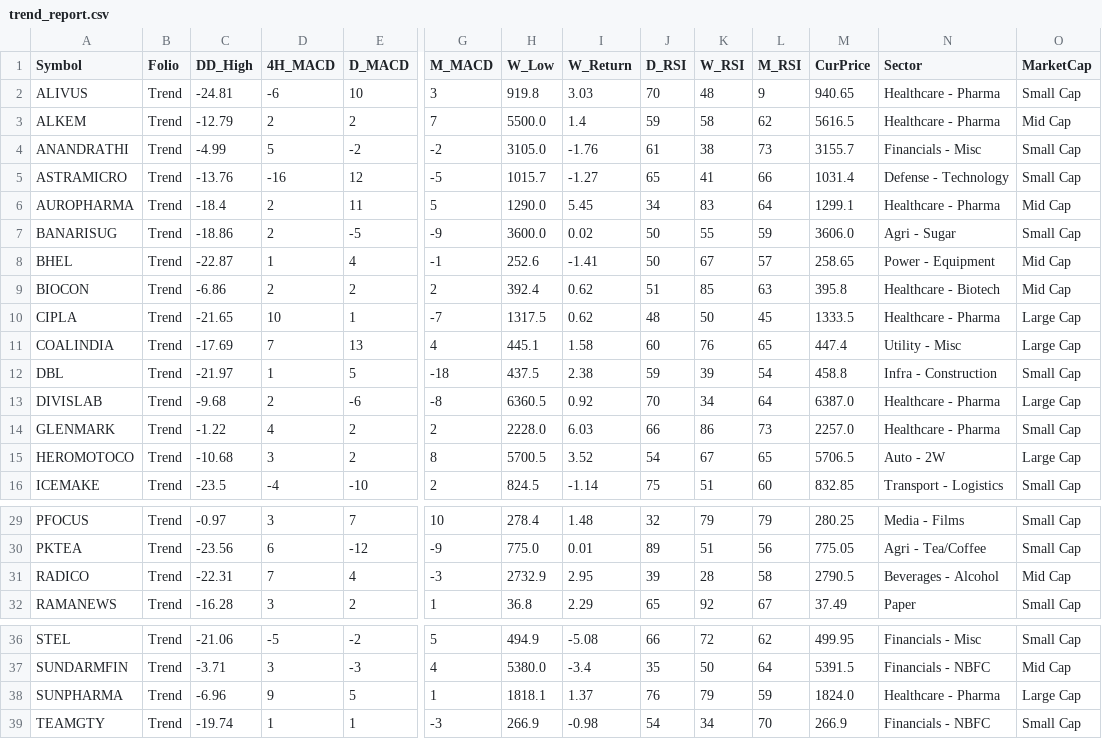
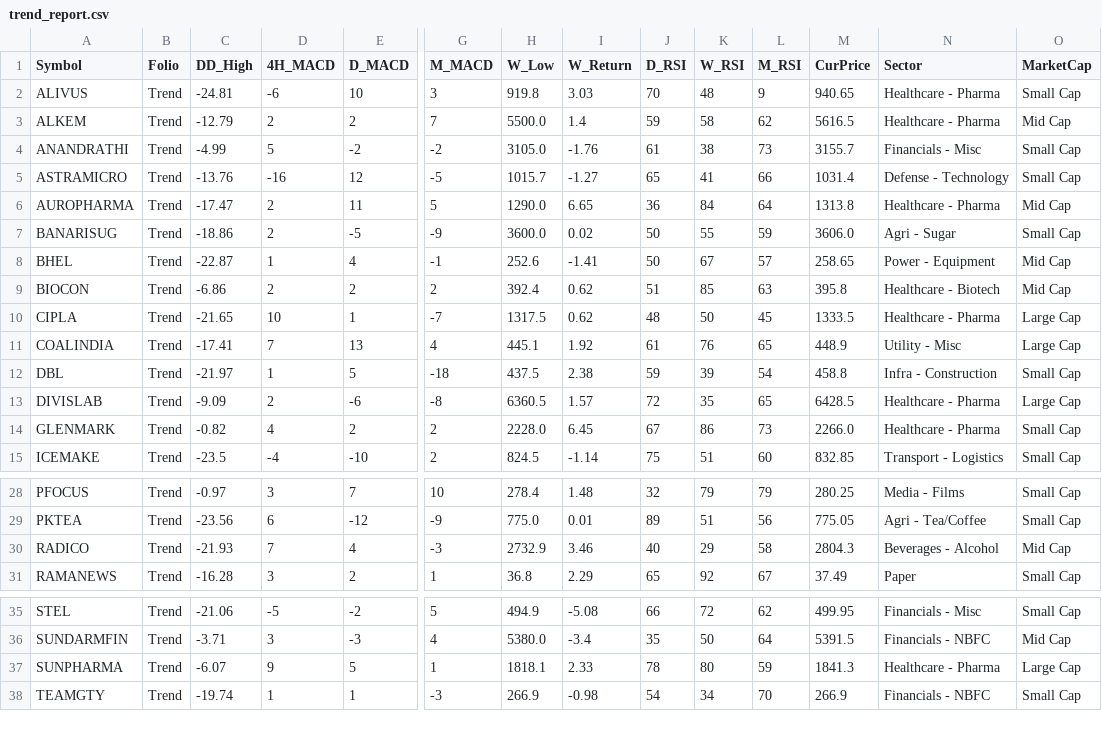
Before and after one commit to aypaninv/market-dashboard, a CSV file: trend_report.csv, drawn as a sheet; only a part is shown, gaps mark what is left out; removed rows and columns are numbered as before the commit, all else as after; rows hold the shown columns only; the diff names each change by its address in the sheet, - before the commit and + after, or states it on an @@ line.

```diff
--- a/trend_report.csv
+++ b/trend_report.csv
-C6 (DD_High): -18.4
+C6 (DD_High): -17.47
-I6 (W_Return): 5.45
+I6 (W_Return): 6.65
-J6 (D_RSI): 34
+J6 (D_RSI): 36
-K6 (W_RSI): 83
+K6 (W_RSI): 84
-M6 (CurPrice): 1299.1
+M6 (CurPrice): 1313.8
-C11 (DD_High): -17.69
+C11 (DD_High): -17.41
-I11 (W_Return): 1.58
+I11 (W_Return): 1.92
-J11 (D_RSI): 60
+J11 (D_RSI): 61
-M11 (CurPrice): 447.4
+M11 (CurPrice): 448.9
-C13 (DD_High): -9.68
+C13 (DD_High): -9.09
-I13 (W_Return): 0.92
+I13 (W_Return): 1.57
-J13 (D_RSI): 70
+J13 (D_RSI): 72
-K13 (W_RSI): 34
+K13 (W_RSI): 35
-L13 (M_RSI): 64
+L13 (M_RSI): 65
-M13 (CurPrice): 6387.0
+M13 (CurPrice): 6428.5
-C14 (DD_High): -1.22
+C14 (DD_High): -0.82
-I14 (W_Return): 6.03
+I14 (W_Return): 6.45
-J14 (D_RSI): 66
+J14 (D_RSI): 67
-M14 (CurPrice): 2257.0
+M14 (CurPrice): 2266.0
-row 15: HEROMOTOCO | Trend | -10.68 | 3 | 2 | 8 | 5700.5 | 3.52 | 54 | 67 | 65 | 5706.5 | Auto - 2W | Large Cap
-C30 (DD_High): -22.31
+C30 (DD_High): -21.93
-I30 (W_Return): 2.95
+I30 (W_Return): 3.46
-J30 (D_RSI): 39
+J30 (D_RSI): 40
-K30 (W_RSI): 28
+K30 (W_RSI): 29
-M30 (CurPrice): 2790.5
+M30 (CurPrice): 2804.3
-C37 (DD_High): -6.96
+C37 (DD_High): -6.07
-I37 (W_Return): 1.37
+I37 (W_Return): 2.33
-J37 (D_RSI): 76
+J37 (D_RSI): 78
-K37 (W_RSI): 79
+K37 (W_RSI): 80
-M37 (CurPrice): 1824.0
+M37 (CurPrice): 1841.3
```
Also changed, not shown: portfolio_report.csv, technical_sector_data.csv, 2 other files.
